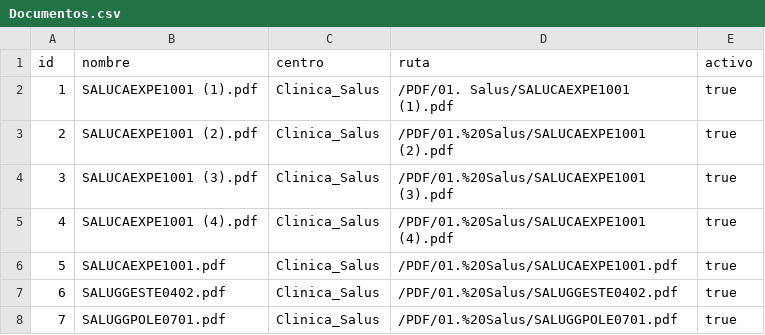
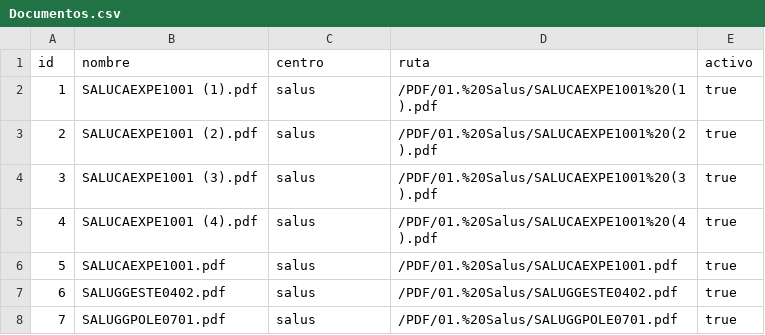
Before and after one commit to ejhonnatan/Paex360, a CSV file: netlify/functions/Documentos.csv, drawn as a sheet.

Commit message:
Modify 'centro' and 'ruta' fields in Documentos.csv
Updated the 'centro' field from 'Clinica_Salus' to 'salus' and adjusted the 'ruta' field formatting.

```diff
--- a/netlify/functions/Documentos.csv
+++ b/netlify/functions/Documentos.csv
@@ -1,8 +1,8 @@
 id,nombre,centro,ruta,activo
-1,SALUCAEXPE1001 (1).pdf,Clinica_Salus,/PDF/01. Salus/SALUCAEXPE1001 (1).pdf,true
-2,SALUCAEXPE1001 (2).pdf,Clinica_Salus,/PDF/01.%20Salus/SALUCAEXPE1001 (2).pdf,true
-3,SALUCAEXPE1001 (3).pdf,Clinica_Salus,/PDF/01.%20Salus/SALUCAEXPE1001 (3).pdf,true
-4,SALUCAEXPE1001 (4).pdf,Clinica_Salus,/PDF/01.%20Salus/SALUCAEXPE1001 (4).pdf,true
-5,SALUCAEXPE1001.pdf,Clinica_Salus,/PDF/01.%20Salus/SALUCAEXPE1001.pdf,true
-6,SALUGGESTE0402.pdf,Clinica_Salus,/PDF/01.%20Salus/SALUGGESTE0402.pdf,true
-7,SALUGGPOLE0701.pdf,Clinica_Salus,/PDF/01.%20Salus/SALUGGPOLE0701.pdf,true
+1,SALUCAEXPE1001 (1).pdf,salus,/PDF/01.%20Salus/SALUCAEXPE1001%20(1).pdf,true
+2,SALUCAEXPE1001 (2).pdf,salus,/PDF/01.%20Salus/SALUCAEXPE1001%20(2).pdf,true
+3,SALUCAEXPE1001 (3).pdf,salus,/PDF/01.%20Salus/SALUCAEXPE1001%20(3).pdf,true
+4,SALUCAEXPE1001 (4).pdf,salus,/PDF/01.%20Salus/SALUCAEXPE1001%20(4).pdf,true
+5,SALUCAEXPE1001.pdf,salus,/PDF/01.%20Salus/SALUCAEXPE1001.pdf,true
+6,SALUGGESTE0402.pdf,salus,/PDF/01.%20Salus/SALUGGESTE0402.pdf,true
+7,SALUGGPOLE0701.pdf,salus,/PDF/01.%20Salus/SALUGGPOLE0701.pdf,true
```
